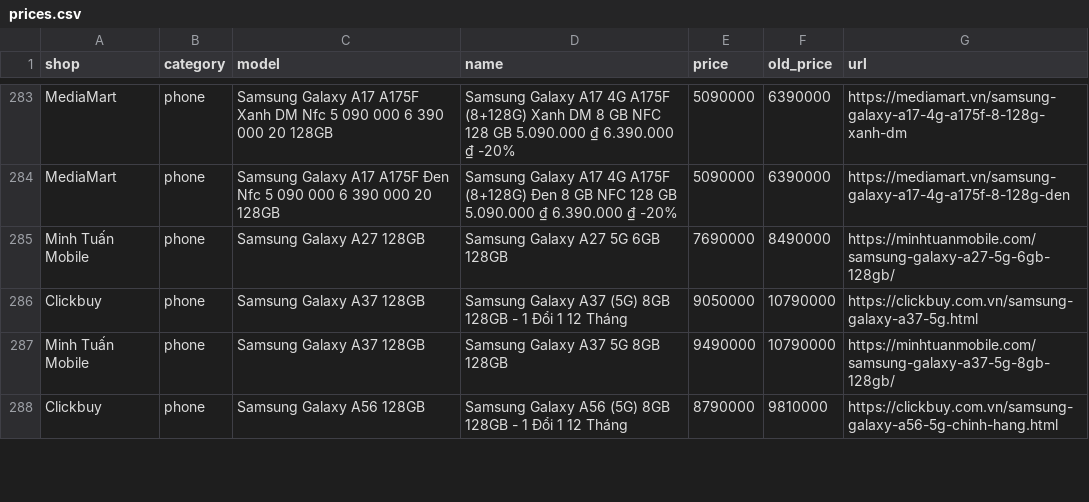
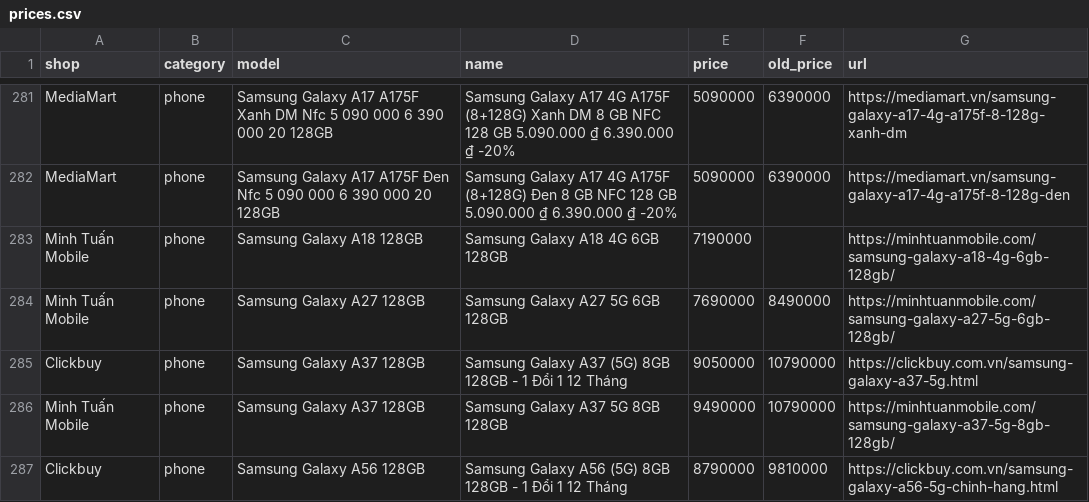
Before and after one commit to tuongphanbase-stack/phone-tablet-price-emailer, a CSV file: docs/prices.csv, drawn as a sheet; only a part is shown, gaps mark what is left out; the diff covers the shown part only.

```diff
--- a/docs/prices.csv
+++ b/docs/prices.csv
@@ -284,2 +282,3 @@ MediaMart,phone,Samsung Galaxy A17 A175F Xanh DM Nfc 5 090 000 6 390 000 20 128G
 MediaMart,phone,Samsung Galaxy A17 A175F Đen Nfc 5 090 000 6 390 000 20 128GB,Samsung Galaxy A17 4G A175F (8+128G) Đen 8 GB NFC 128 GB 5.090.000 ₫ 6.390.000 ₫ -20%,5090000,6390000,https://mediamart.vn/samsung-galaxy-a17-4g-a175f-8-128g-den
+Minh Tuấn Mobile,phone,Samsung Galaxy A18 128GB,Samsung Galaxy A18 4G 6GB 128GB,7190000,,https://minhtuanmobile.com/samsung-galaxy-a18-4g-6gb-128gb/
 Minh Tuấn Mobile,phone,Samsung Galaxy A27 128GB,Samsung Galaxy A27 5G 6GB 128GB,7690000,8490000,https://minhtuanmobile.com/samsung-galaxy-a27-5g-6gb-128gb/
```
Also changed, not shown: 5 added rows, 11 removed rows and 5 edited cells elsewhere in this file, 2 other files.
